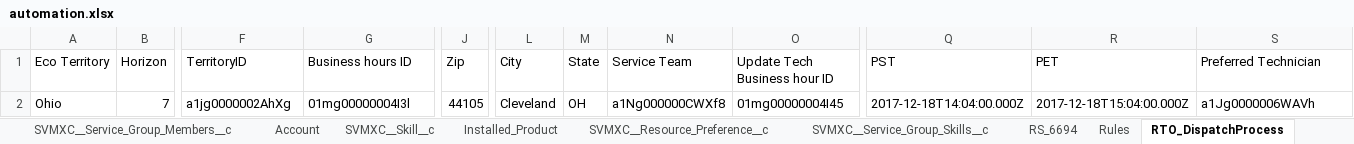
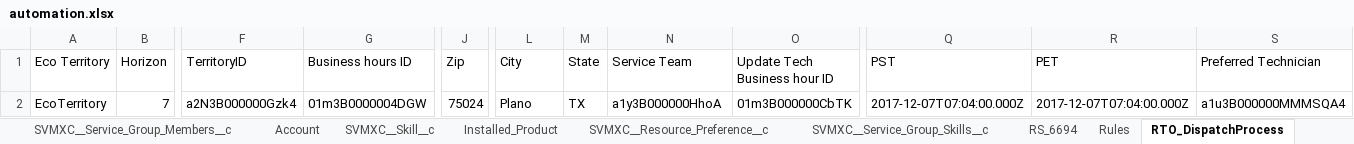
Before and after one commit to AbdulSvmx/Sahi_Project_Lightning, an Excel workbook: svmx/test_lab/test_cases/optimax/op_excleData/automation.xlsx, sheet RTO_DispatchProcess, drawn as a sheet; only a part is shown, gaps mark what is left out; values as stored, in another font and other column widths than the file's, no borders; the diff names each change by its address in the sheet, - before the commit and + after, or states it on an @@ line.

```diff
--- a/svmx/test_lab/test_cases/optimax/op_excleData/automation.xlsx (sheet RTO_DispatchProcess)
+++ b/svmx/test_lab/test_cases/optimax/op_excleData/automation.xlsx (sheet RTO_DispatchProcess)
-A2 (Eco Territory): Ohio
+A2 (Eco Territory): EcoTerritory
-F2 (TerritoryID): a1jg0000002AhXg
+F2 (TerritoryID): a2N3B000000Gzk4
-G2 (Business hours ID): 01mg00000004I3l
+G2 (Business hours ID): 01m3B0000004DGW
-J2 (Zip): 44105
+J2 (Zip): 75024
-L2 (City): Cleveland
+L2 (City): Plano
-M2 (State): OH
+M2 (State): TX
-N2 (Service Team): a1Ng000000CWXf8
+N2 (Service Team): a1y3B000000HhoA
-O2 (Update Tech Business hour ID): 01mg00000004I45
+O2 (Update Tech Business hour ID): 01m3B000000CbTK
-Q2 (PST): 2017-12-18T14:04:00.000Z
+Q2 (PST): 2017-12-07T07:04:00.000Z
-R2 (PET): 2017-12-18T15:04:00.000Z
+R2 (PET): 2017-12-07T07:04:00.000Z
-S2 (Preferred Technician): a1Jg0000006WAVh
+S2 (Preferred Technician): a1u3B000000MMMSQA4
```
Also changed, not shown: sheet RS_6694, sheet RS_6665, sheet TestAppts, sheet Dispatch_Process, sheet RS_6264, sheet RS_6299_RS_6300, 5 more sheets, 1 other file.
